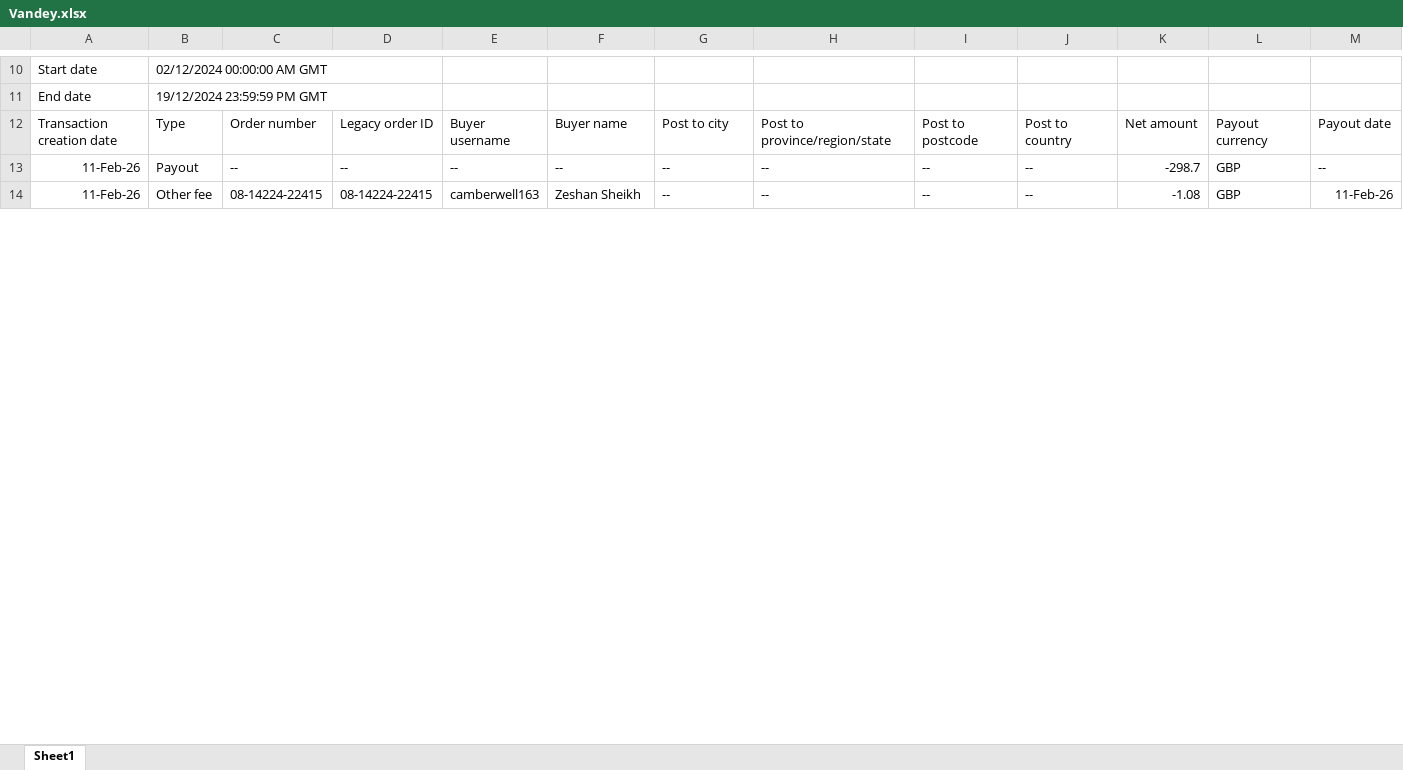
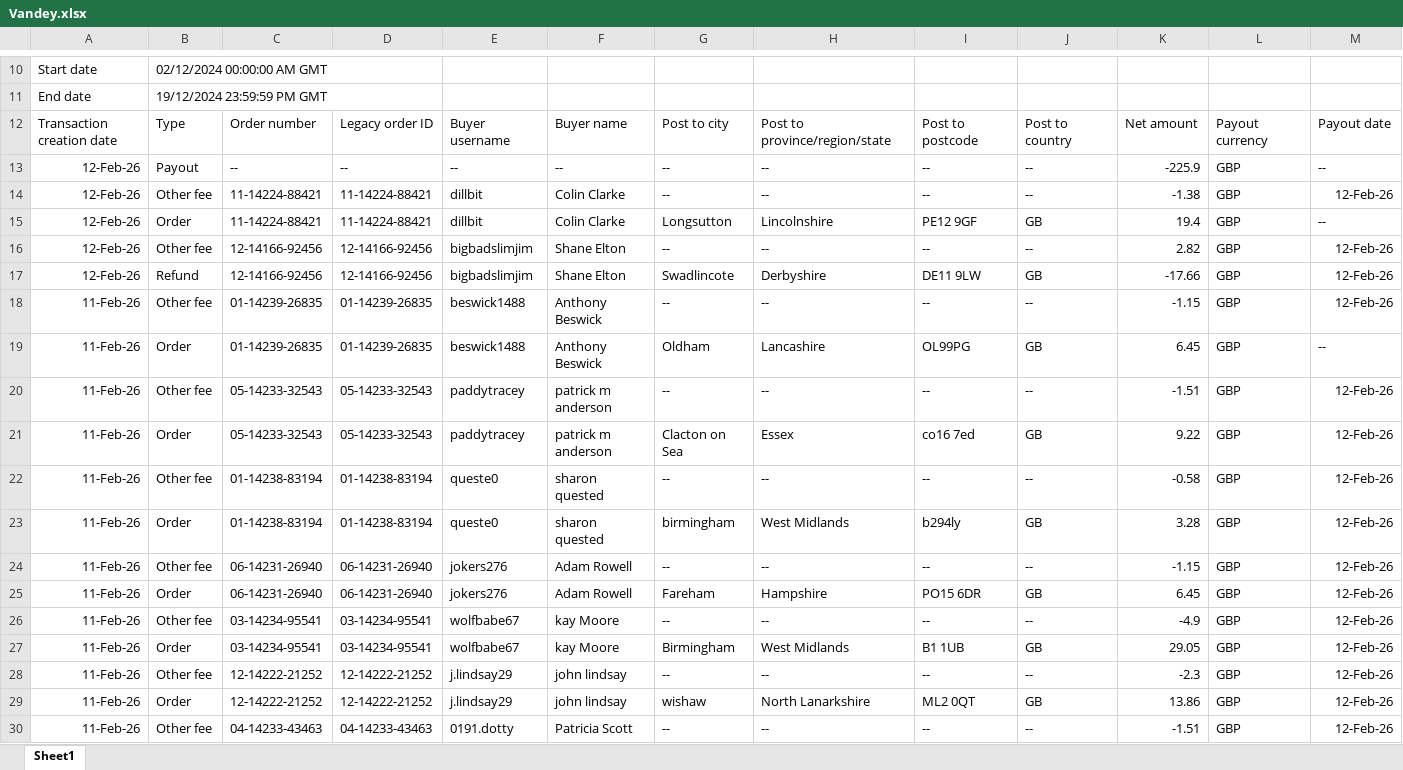
Before and after one commit to NIBH014B/BuckchiDailyReport, an Excel workbook: Raw Sales Data/Vandey.xlsx, sheet Sheet1, drawn as a sheet; only a part is shown, gaps mark what is left out; the shorter side is filled out with more unchanged rows; values as stored, in another font and other column widths than the file's, no borders; rows hold the shown columns only; the diff covers the shown part only; the diff names each change by its address in the sheet, - before the commit and + after, or states it on an @@ line.

```diff
--- a/Raw Sales Data/Vandey.xlsx (sheet Sheet1)
+++ b/Raw Sales Data/Vandey.xlsx (sheet Sheet1)
+row 13: 12-Feb-26 | Payout | -- | -- | -- | -- | -- | -- | -- | -- | -225.9 | GBP | --
+row 14: 12-Feb-26 | Other fee | 11-14224-88421 | 11-14224-88421 | dillbit | Colin Clarke | -- | -- | -- | -- | -1.38 | GBP | 12-Feb-26
+row 15: 12-Feb-26 | Order | 11-14224-88421 | 11-14224-88421 | dillbit | Colin Clarke | Longsutton | Lincolnshire | PE12 9GF | GB | 19.4 | GBP | --
+row 16: 12-Feb-26 | Other fee | 12-14166-92456 | 12-14166-92456 | bigbadslimjim | Shane Elton | -- | -- | -- | -- | 2.82 | GBP | 12-Feb-26
+row 17: 12-Feb-26 | Refund | 12-14166-92456 | 12-14166-92456 | bigbadslimjim | Shane Elton | Swadlincote | Derbyshire | DE11 9LW | GB | -17.66 | GBP | 12-Feb-26
+row 18: 11-Feb-26 | Other fee | 01-14239-26835 | 01-14239-26835 | beswick1488 | Anthony Beswick | -- | -- | -- | -- | -1.15 | GBP | 12-Feb-26
+row 19: 11-Feb-26 | Order | 01-14239-26835 | 01-14239-26835 | beswick1488 | Anthony Beswick | Oldham | Lancashire | OL99PG | GB | 6.45 | GBP | --
+row 20: 11-Feb-26 | Other fee | 05-14233-32543 | 05-14233-32543 | paddytracey | patrick m anderson | -- | -- | -- | -- | -1.51 | GBP | 12-Feb-26
+row 21: 11-Feb-26 | Order | 05-14233-32543 | 05-14233-32543 | paddytracey | patrick m anderson | Clacton on Sea | Essex | co16 7ed | GB | 9.22 | GBP | 12-Feb-26
+row 22: 11-Feb-26 | Other fee | 01-14238-83194 | 01-14238-83194 | queste0 | sharon quested | -- | -- | -- | -- | -0.58 | GBP | 12-Feb-26
+row 23: 11-Feb-26 | Order | 01-14238-83194 | 01-14238-83194 | queste0 | sharon quested | birmingham | West Midlands | b294ly | GB | 3.28 | GBP | 12-Feb-26
+row 24: 11-Feb-26 | Other fee | 06-14231-26940 | 06-14231-26940 | jokers276 | Adam Rowell | -- | -- | -- | -- | -1.15 | GBP | 12-Feb-26
+row 25: 11-Feb-26 | Order | 06-14231-26940 | 06-14231-26940 | jokers276 | Adam Rowell | Fareham | Hampshire | PO15 6DR | GB | 6.45 | GBP | 12-Feb-26
+row 26: 11-Feb-26 | Other fee | 03-14234-95541 | 03-14234-95541 | wolfbabe67 | kay Moore | -- | -- | -- | -- | -4.9 | GBP | 12-Feb-26
+row 27: 11-Feb-26 | Order | 03-14234-95541 | 03-14234-95541 | wolfbabe67 | kay Moore | Birmingham | West Midlands | B1 1UB | GB | 29.05 | GBP | 12-Feb-26
+row 28: 11-Feb-26 | Other fee | 12-14222-21252 | 12-14222-21252 | j.lindsay29 | john lindsay | -- | -- | -- | -- | -2.3 | GBP | 12-Feb-26
+row 29: 11-Feb-26 | Order | 12-14222-21252 | 12-14222-21252 | j.lindsay29 | john lindsay | wishaw | North Lanarkshire | ML2 0QT | GB | 13.86 | GBP | 12-Feb-26
+row 30: 11-Feb-26 | Other fee | 04-14233-43463 | 04-14233-43463 | 0191.dotty | Patricia Scott | -- | -- | -- | -- | -1.51 | GBP | 12-Feb-26
```
Also changed, not shown: 32 added rows and 16 edited cells elsewhere in this sheet, Raw Sales Data/Amazon.xlsx, Raw Sales Data/Buckchi.xlsx.
